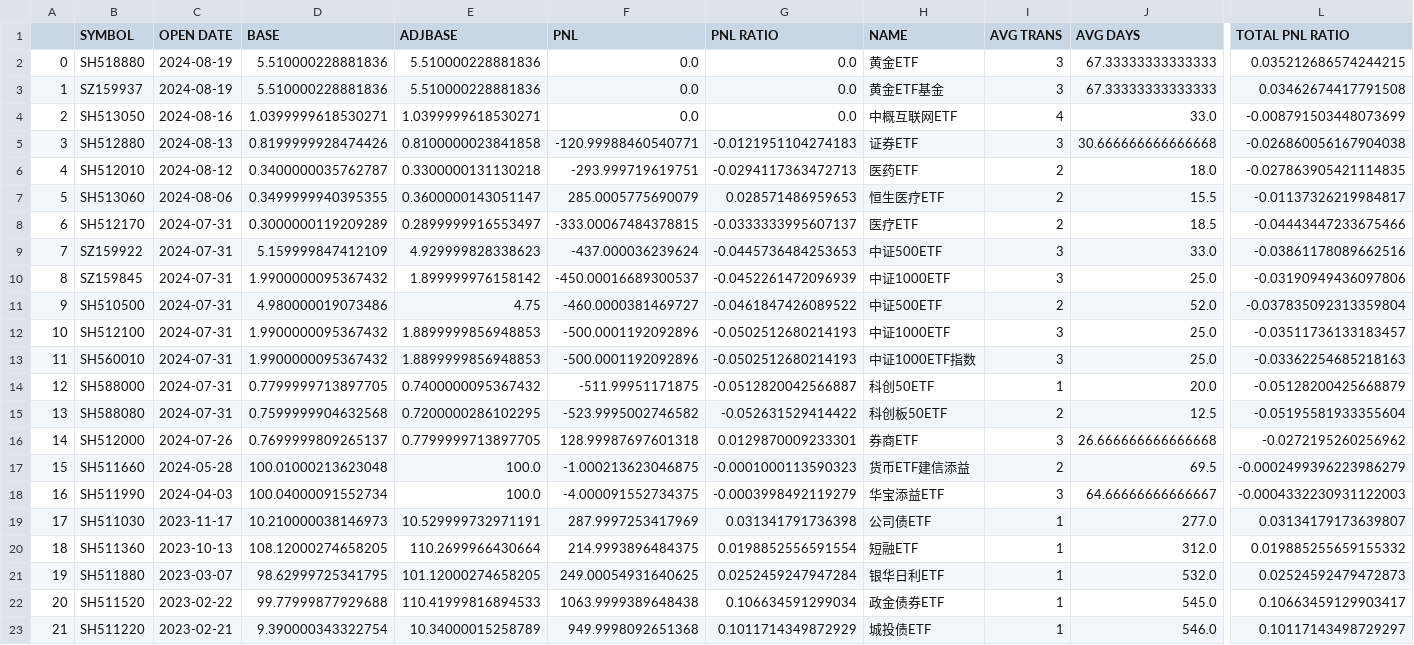
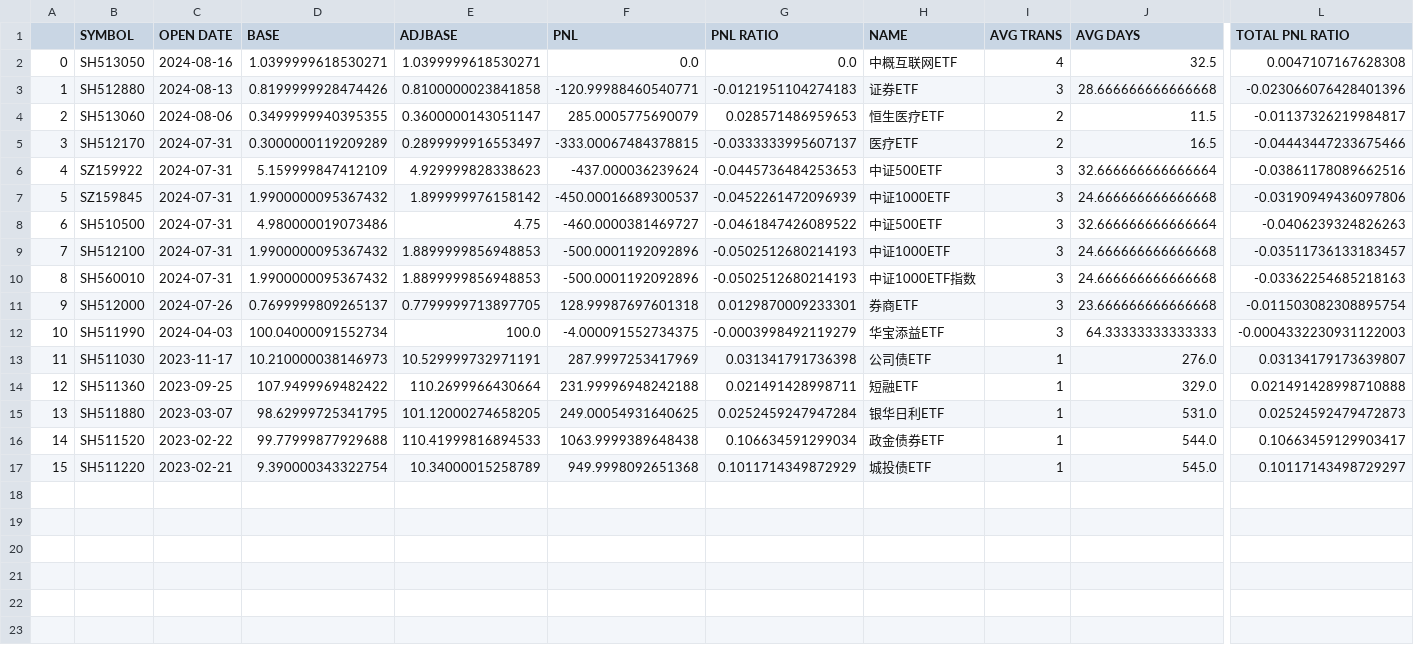
Before and after one commit to joeyrensh/pub_finance, a CSV file: pub_finance/finance/images/cn_etf.csv, drawn as a sheet; only a part is shown, gaps mark what is left out; removed rows and columns are numbered as before the commit, all else as after; rows hold the shown columns only; the diff names each change by its address in the sheet, - before the commit and + after, or states it on an @@ line.

```diff
--- a/pub_finance/finance/images/cn_etf.csv
+++ b/pub_finance/finance/images/cn_etf.csv
-row 2: 0 | SH518880 | 2024-08-19 | 5.510000228881836 | 5.510000228881836 | 0.0 | 0.0 | 黄金ETF | 3 | 67.33333333333333 | 0.035212686574244215
-row 3: 1 | SZ159937 | 2024-08-19 | 5.510000228881836 | 5.510000228881836 | 0.0 | 0.0 | 黄金ETF基金 | 3 | 67.33333333333333 | 0.03462674417791508
@@ column A renumbered from row 2 down @@
-J2 (AVG DAYS): 33.0
+J2 (AVG DAYS): 32.5
-L2 (TOTAL PNL RATIO): -0.008791503448073699
+L2 (TOTAL PNL RATIO): 0.0047107167628308
-J3 (AVG DAYS): 30.666666666666668
+J3 (AVG DAYS): 28.666666666666668
-L3 (TOTAL PNL RATIO): -0.026860056167904038
+L3 (TOTAL PNL RATIO): -0.023066076428401396
-row 6: 4 | SH512010 | 2024-08-12 | 0.3400000035762787 | 0.3300000131130218 | -293.999719619751 | -0.0294117363472713 | 医药ETF | 2 | 18.0 | -0.027863905421114835
-J4 (AVG DAYS): 15.5
+J4 (AVG DAYS): 11.5
-J5 (AVG DAYS): 18.5
+J5 (AVG DAYS): 16.5
-J6 (AVG DAYS): 33.0
+J6 (AVG DAYS): 32.666666666666664
-J7 (AVG DAYS): 25.0
+J7 (AVG DAYS): 24.666666666666668
-I8 (AVG TRANS): 2
+I8 (AVG TRANS): 3
-J8 (AVG DAYS): 52.0
+J8 (AVG DAYS): 32.666666666666664
-L8 (TOTAL PNL RATIO): -0.037835092313359804
+L8 (TOTAL PNL RATIO): -0.0406239324826263
-J9:J10 (AVG DAYS): 25.0
+J9:J10 (AVG DAYS): 24.666666666666668
-row 14: 12 | SH588000 | 2024-07-31 | 0.7799999713897705 | 0.7400000095367432 | -511.99951171875 | -0.0512820042566887 | 科创50ETF | 1 | 20.0 | -0.05128200425668879
-row 15: 13 | SH588080 | 2024-07-31 | 0.7599999904632568 | 0.7200000286102295 | -523.9995002746582 | -0.052631529414422 | 科创板50ETF | 2 | 12.5 | -0.05195581933355604
-J11 (AVG DAYS): 26.666666666666668
+J11 (AVG DAYS): 23.666666666666668
-L11 (TOTAL PNL RATIO): -0.0272195260256962
+L11 (TOTAL PNL RATIO): -0.011503082308895754
-row 17: 15 | SH511660 | 2024-05-28 | 100.01000213623048 | 100.0 | -1.000213623046875 | -0.0001000113590323 | 货币ETF建信添益 | 2 | 69.5 | -0.0002499396223986279
-J12 (AVG DAYS): 64.66666666666667
+J12 (AVG DAYS): 64.33333333333333
-J13 (AVG DAYS): 277.0
+J13 (AVG DAYS): 276.0
-C14 (OPEN DATE): 2023-10-13
+C14 (OPEN DATE): 2023-09-25
-D14 (BASE): 108.12000274658205
+D14 (BASE): 107.9499969482422
-F14 (PNL): 214.9993896484375
+F14 (PNL): 231.99996948242188
-G14 (PNL RATIO): 0.0198852556591554
+G14 (PNL RATIO): 0.021491428998711
-J14 (AVG DAYS): 312.0
+J14 (AVG DAYS): 329.0
-L14 (TOTAL PNL RATIO): 0.019885255659155332
+L14 (TOTAL PNL RATIO): 0.021491428998710888
-J15 (AVG DAYS): 532.0
+J15 (AVG DAYS): 531.0
-J16 (AVG DAYS): 545.0
+J16 (AVG DAYS): 544.0
-J17 (AVG DAYS): 546.0
+J17 (AVG DAYS): 545.0
```
Also changed, not shown: 4 other files.
